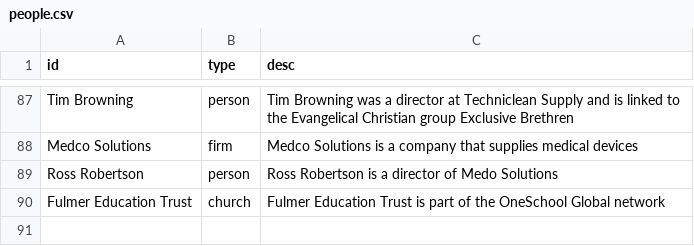
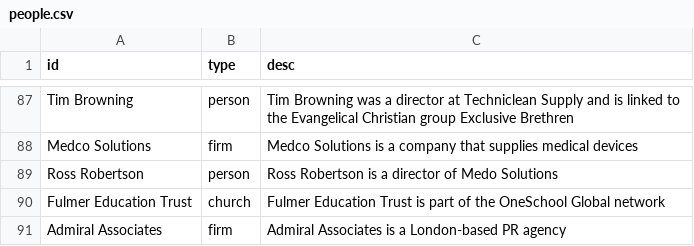
Before and after one commit to sophieehill/my-little-crony, a CSV file: people.csv, drawn as a sheet; only a part is shown, gaps mark what is left out.

```diff
--- a/people.csv
+++ b/people.csv
@@ -90 +90,2 @@ Ross Robertson,person,Ross Robertson is a director of Medo Solutions
 Fulmer Education Trust,church,Fulmer Education Trust is part of the OneSchool Global network
+Admiral Associates,firm,Admiral Associates is a London-based PR agency
```
Also changed, not shown: connections.csv, 3 other files.
